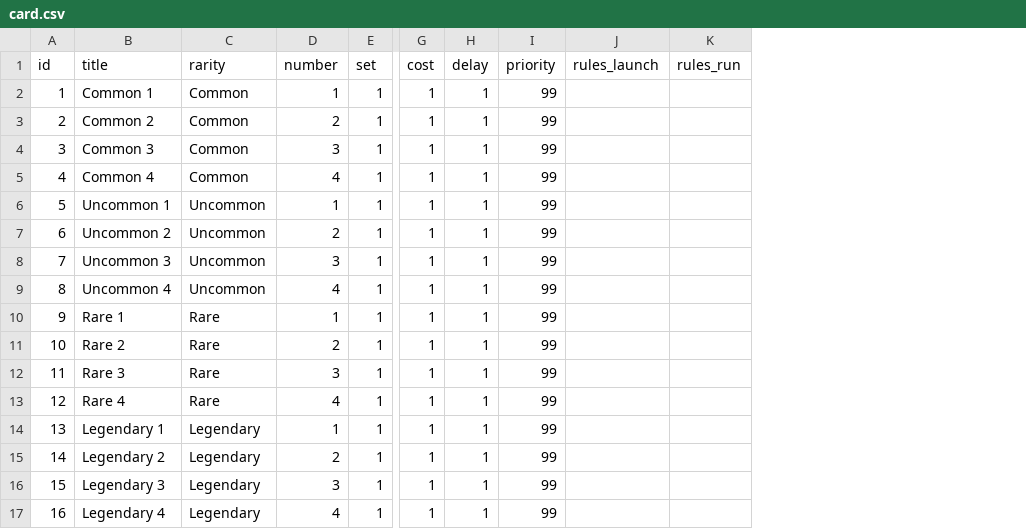
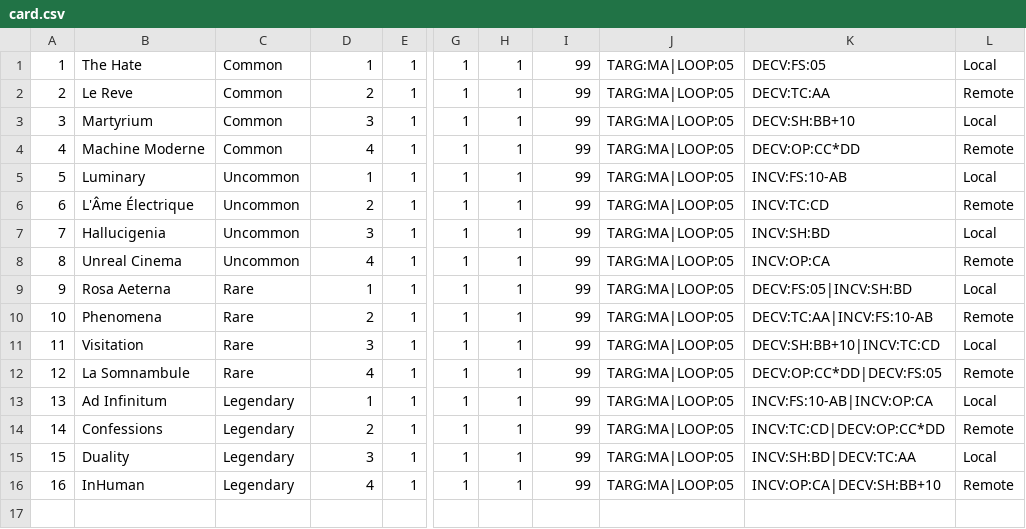
Before and after one commit to OxOOO5cO77/imp022, a CSV file: crates/smithy/assets/data/card.csv, drawn as a sheet; only a part is shown, gaps mark what is left out; removed rows and columns are numbered as before the commit, all else as after; rows hold the shown columns only; the diff names each change by its address in the sheet, - before the commit and + after, or states it on an @@ line.

```diff
--- a/crates/smithy/assets/data/card.csv
+++ b/crates/smithy/assets/data/card.csv
-column B, rows 2-17: Common 1 | Common 2 | Common 3 | Common 4 | Uncommon 1 | Uncommon 2 | Uncommon 3 | Uncommon 4 | Rare 1 | Rare 2 | Rare 3 | Rare 4 | Legendary 1 | Legendary 2 | Legendary 3 | Legendary 4
+column B, rows 1-16: The Hate | Le Reve | Martyrium | Machine Moderne | Luminary | L'Âme Électrique | Hallucigenia | Unreal Cinema | Rosa Aeterna | Phenomena | Visitation | La Somnambule | Ad Infinitum | Confessions | Duality | InHuman
-column J, empty
-column K, empty
+column J, rows 1-16: all TARG:MA|LOOP:05
+column K, rows 1-16: DECV:FS:05 | DECV:TC:AA | DECV:SH:BB+10 | DECV:OP:CC*DD | INCV:FS:10-AB | INCV:TC:CD | INCV:SH:BD | INCV:OP:CA | DECV:FS:05|INCV:SH:BD | DECV:TC:AA|INCV:FS:10-AB | DECV:SH:BB+10|INCV:TC:CD | DECV:OP:CC*DD|DECV:FS:05 | INCV:FS:10-AB|INCV:OP:CA | INCV:TC:CD|DECV:OP:CC*DD | INCV:SH:BD|DECV:TC:AA | INCV:OP:CA|DECV:SH:BB+10
+column L, rows 1-16: Local | Remote | Local | Remote | Local | Remote | Local | Remote | Local | Remote | Local | Remote | Local | Remote | Local | Remote
-row 1: id | title | rarity | number | set | cost | delay | priority | rules_launch | rules_run
```
Also changed, not shown: crates/smithy/assets/data/build.csv, 7 other files.
